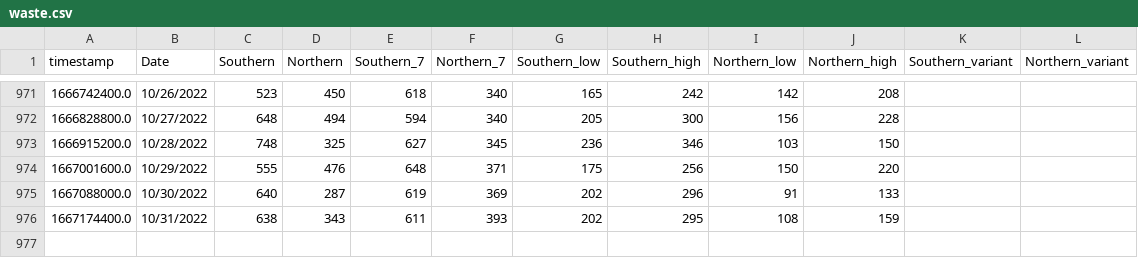
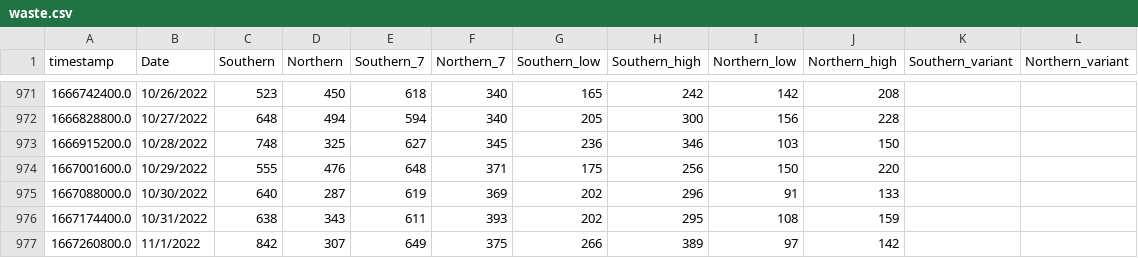
Before and after one commit to edgecollective/wastewater-parse, a CSV file: waste.csv, drawn as a sheet; only a part is shown, gaps mark what is left out; the diff names each change by its address in the sheet, - before the commit and + after, or states it on an @@ line.

Commit message:
update

```diff
--- a/waste.csv
+++ b/waste.csv
+row 977: 1667260800.0 | 11/1/2022 | 842 | 307 | 649 | 375 | 266 | 389 | 97 | 142
```
